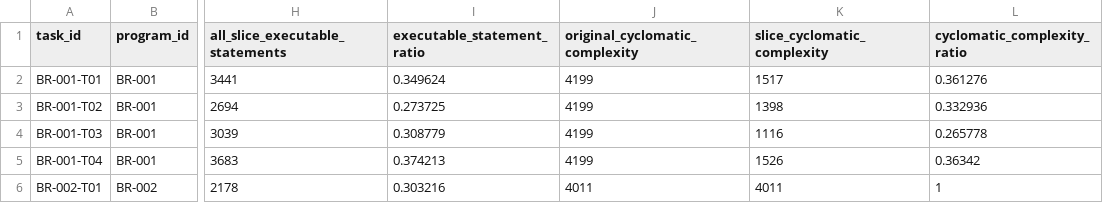
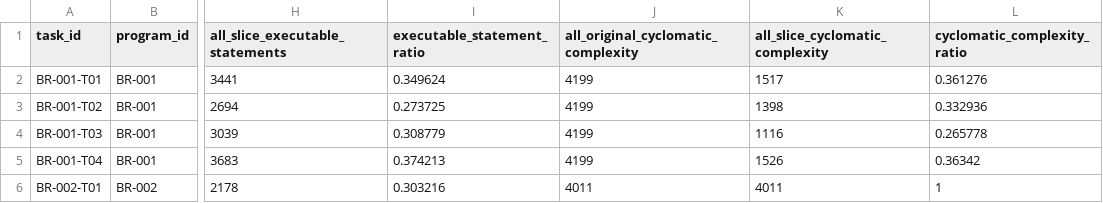
Before and after one commit to Septemberember/FSF-Slicer, a CSV file: Experimental-results/rq1_scale.csv, drawn as a sheet; only a part is shown, gaps mark what is left out; the diff names each change by its address in the sheet, - before the commit and + after, or states it on an @@ line.

Commit message:
Update rq1_scale.csv

```diff
--- a/Experimental-results/rq1_scale.csv
+++ b/Experimental-results/rq1_scale.csv
-J1: original_cyclomatic_complexity
+J1: all_original_cyclomatic_complexity
-K1: slice_cyclomatic_complexity
+K1: all_slice_cyclomatic_complexity
```
